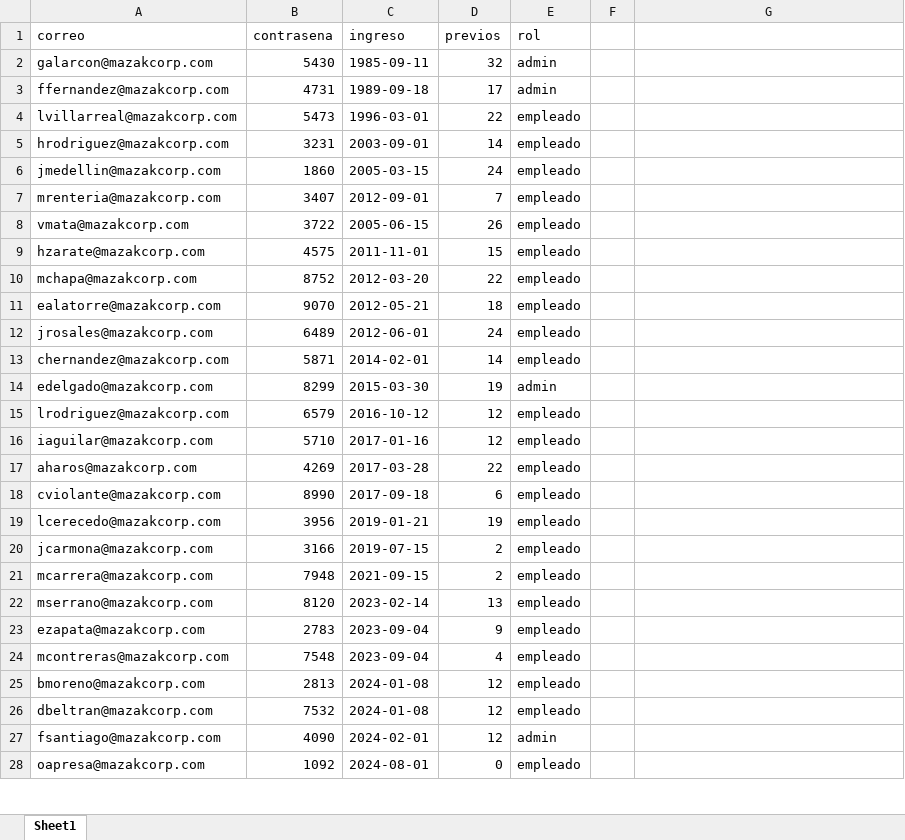
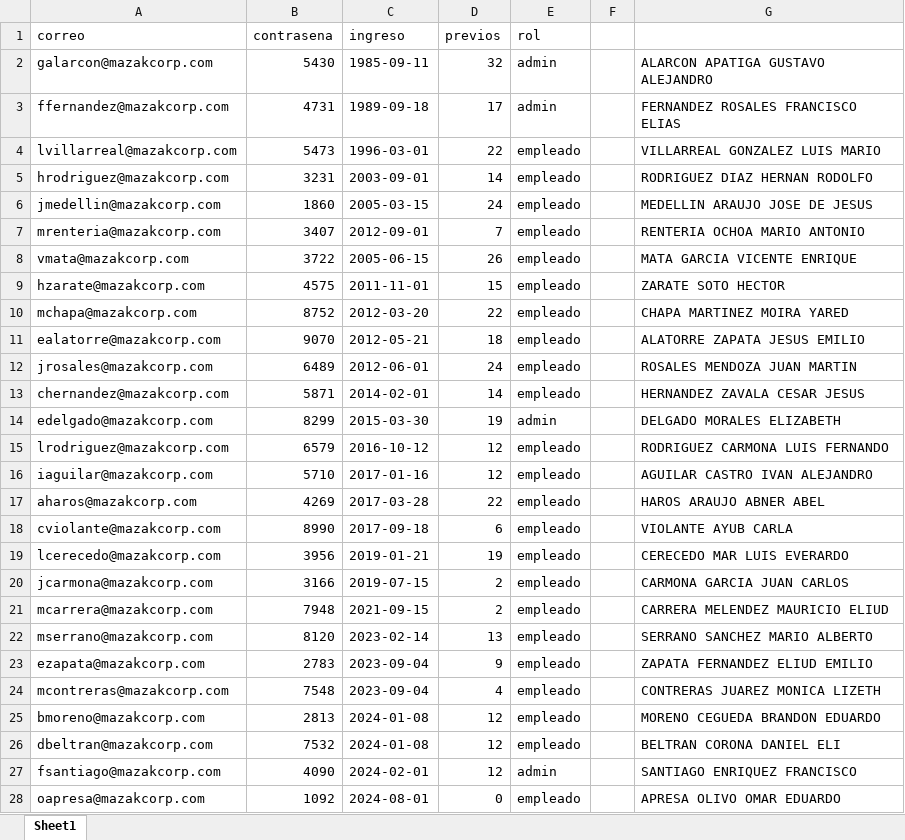
Before and after one commit to Angeliniott/backend, an Excel workbook: Book1.xlsx, sheet Sheet1, drawn as a sheet; only a part is shown; values as stored, in another font and other column widths than the file's, no cell formats; the diff covers the shown part only; the diff names each change by its address in the sheet, - before the commit and + after, or states it on an @@ line.

Commit message:
Update Book1.xlsx

```diff
--- a/Book1.xlsx (sheet Sheet1)
+++ b/Book1.xlsx (sheet Sheet1)
-G2: (empty)
+G2: ALARCON APATIGA GUSTAVO ALEJANDRO
-G3: (empty)
+G3: FERNANDEZ ROSALES FRANCISCO ELIAS
-G4: (empty)
+G4: VILLARREAL GONZALEZ LUIS MARIO
-G5: (empty)
+G5: RODRIGUEZ DIAZ HERNAN RODOLFO
-G6: (empty)
+G6: MEDELLIN ARAUJO JOSE DE JESUS
-G7: (empty)
+G7: RENTERIA OCHOA MARIO ANTONIO
-G8: (empty)
+G8: MATA GARCIA VICENTE ENRIQUE
-G9: (empty)
+G9: ZARATE SOTO HECTOR
-G10: (empty)
+G10: CHAPA MARTINEZ MOIRA YARED
-G11: (empty)
+G11: ALATORRE ZAPATA JESUS EMILIO
-G12: (empty)
+G12: ROSALES MENDOZA JUAN MARTIN
-G13: (empty)
+G13: HERNANDEZ ZAVALA CESAR JESUS
-G14: (empty)
+G14: DELGADO MORALES ELIZABETH
-G15: (empty)
+G15: RODRIGUEZ CARMONA LUIS FERNANDO
-G16: (empty)
+G16: AGUILAR CASTRO IVAN ALEJANDRO
-G17: (empty)
+G17: HAROS ARAUJO ABNER ABEL
-G18: (empty)
+G18: VIOLANTE AYUB CARLA
-G19: (empty)
+G19: CERECEDO MAR LUIS EVERARDO
-G20: (empty)
+G20: CARMONA GARCIA JUAN CARLOS
-G21: (empty)
+G21: CARRERA MELENDEZ MAURICIO ELIUD
-G22: (empty)
+G22: SERRANO SANCHEZ MARIO ALBERTO
-G23: (empty)
+G23: ZAPATA FERNANDEZ ELIUD EMILIO
-G24: (empty)
+G24: CONTRERAS JUAREZ MONICA LIZETH
-G25: (empty)
+G25: MORENO CEGUEDA BRANDON EDUARDO
-G26: (empty)
+G26: BELTRAN CORONA DANIEL ELI
-G27: (empty)
+G27: SANTIAGO ENRIQUEZ FRANCISCO
-G28: (empty)
+G28: APRESA OLIVO OMAR EDUARDO
```
Also changed, not shown: 3 edited cells elsewhere in this sheet, cell formats.
